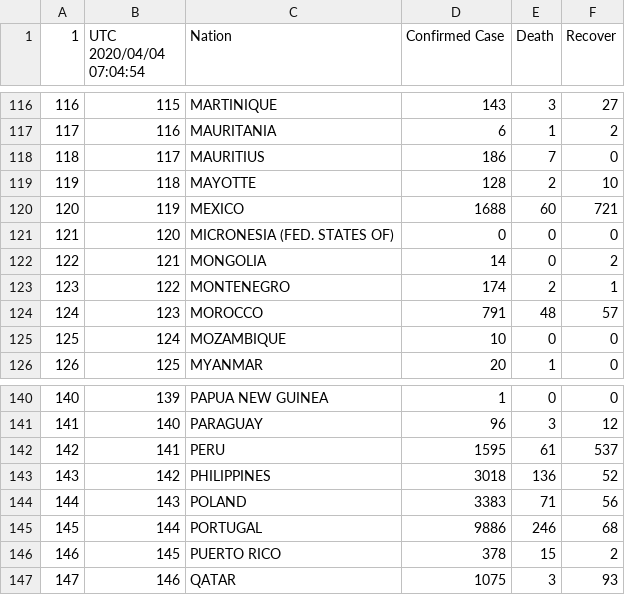
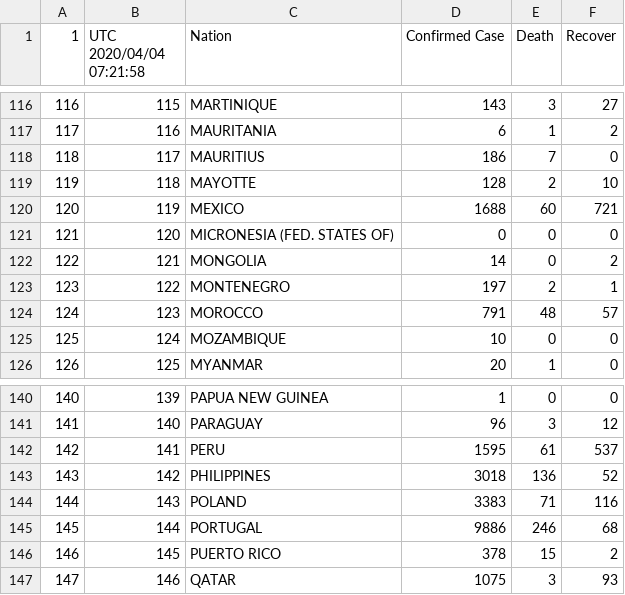
Before and after one commit to restrepo/COVID-19, a CSV file: explore/world.csv, drawn as a sheet; only a part is shown, gaps mark what is left out; the diff covers the shown part only.

```diff
--- a/explore/world.csv
+++ b/explore/world.csv
@@ -1 +1 @@
-1,UTC 2020/04/04 07:04:54,Nation,Confirmed Case,Death,Recover
+1,UTC 2020/04/04 07:21:58,Nation,Confirmed Case,Death,Recover
@@ -122,3 +122,3 @@
 122,121,MONGOLIA,14,0,2
-123,122,MONTENEGRO,174,2,1
+123,122,MONTENEGRO,197,2,1
 124,123,MOROCCO,791,48,57
@@ -143,3 +143,3 @@
 143,142,PHILIPPINES,3018,136,52
-144,143,POLAND,3383,71,56
+144,143,POLAND,3383,71,116
 145,144,PORTUGAL,9886,246,68
```
Also changed, not shown: 8 edited cells elsewhere in this file, 2 other files.
